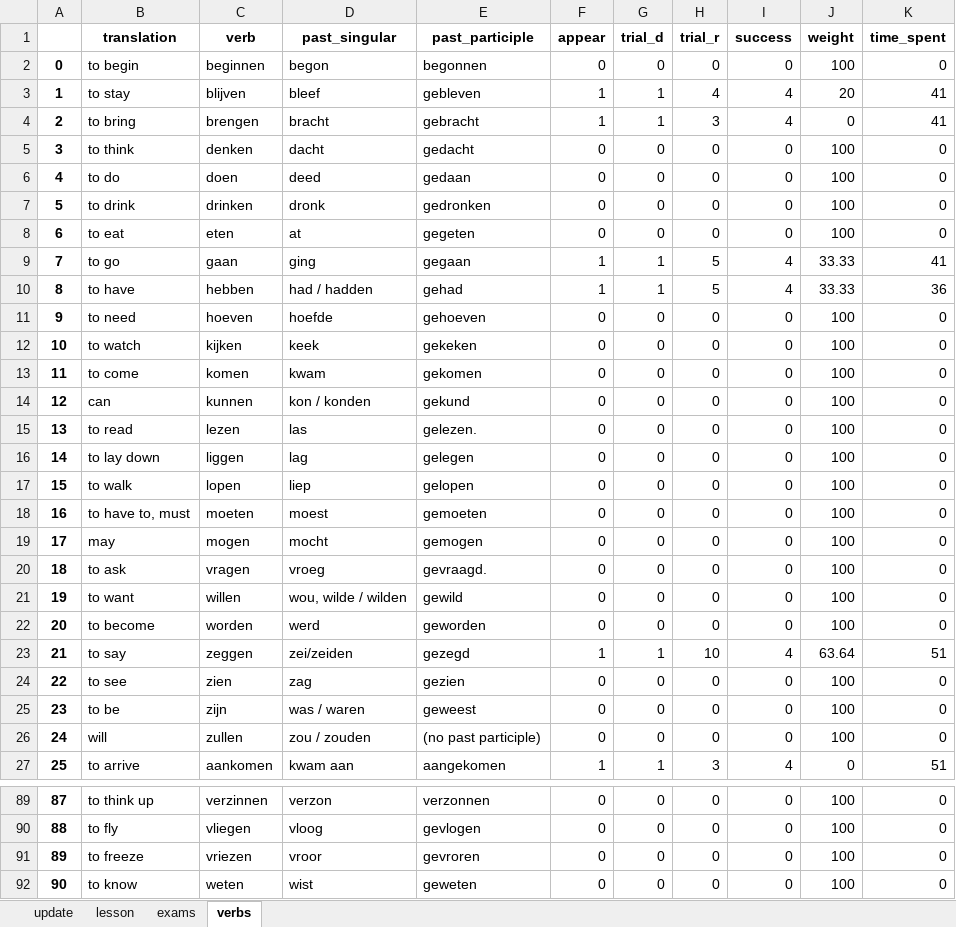
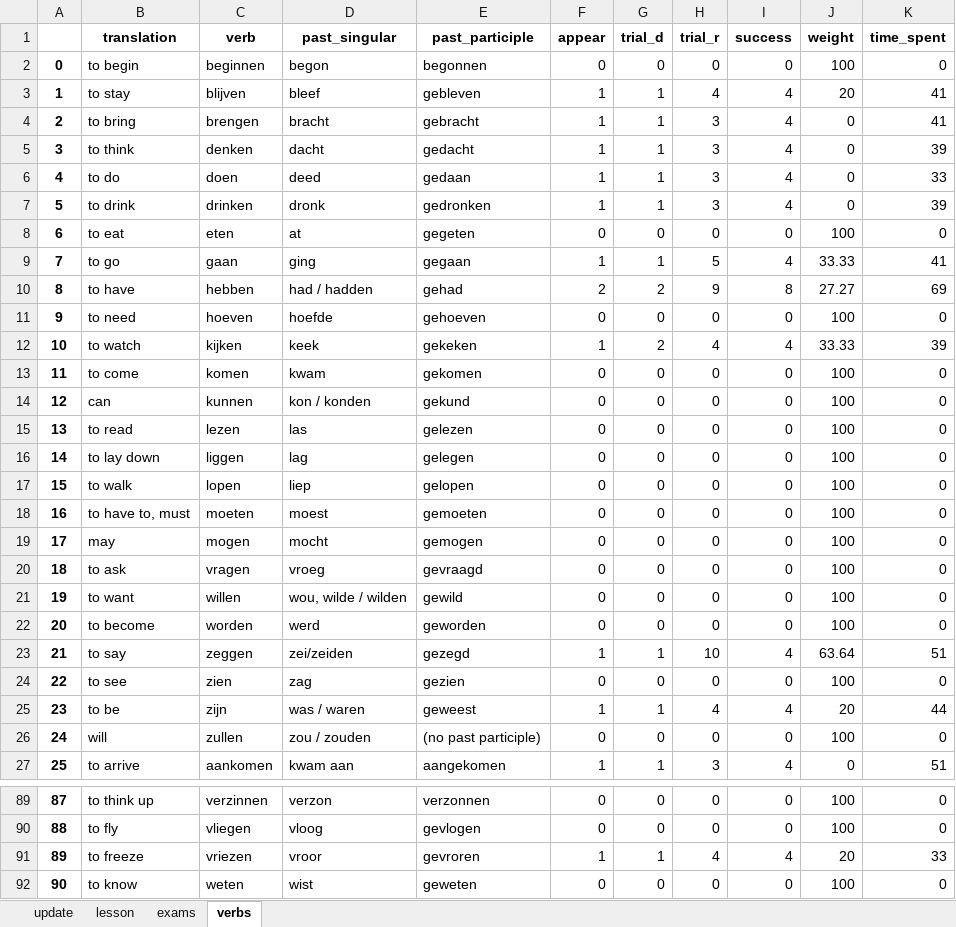
Before and after one commit to alexey198631/hobby_dutch_project, an Excel workbook: data_files/dutch.xlsx, sheet verbs, drawn as a sheet; only a part is shown, gaps mark what is left out; values as stored, in another font and other column widths than the file's, no borders; the diff covers the shown part only; the diff names each change by its address in the sheet, - before the commit and + after, or states it on an @@ line.

Commit message:
workable and tested version with irregular verbs module

```diff
--- a/data_files/dutch.xlsx (sheet verbs)
+++ b/data_files/dutch.xlsx (sheet verbs)
-F5:F7 (appear): 0
+F5:F7 (appear): 1
-G5:G7 (trial_d): 0
+G5:G7 (trial_d): 1
-H5:H7 (trial_r): 0
+H5:H7 (trial_r): 3
-I5:I7 (success): 0
+I5:I7 (success): 4
-J5:J7 (weight): 100
+J5:J7 (weight): 0
-K5 (time_spent): 0
+K5 (time_spent): 39
-K6 (time_spent): 0
+K6 (time_spent): 33
-K7 (time_spent): 0
+K7 (time_spent): 39
-F10 (appear): 1
+F10 (appear): 2
-G10 (trial_d): 1
+G10 (trial_d): 2
-H10 (trial_r): 5
+H10 (trial_r): 9
-I10 (success): 4
+I10 (success): 8
-J10 (weight): 33.33
+J10 (weight): 27.27
-K10 (time_spent): 36
+K10 (time_spent): 69
-F12 (appear): 0
+F12 (appear): 1
-G12 (trial_d): 0
+G12 (trial_d): 2
-H12 (trial_r): 0
+H12 (trial_r): 4
-I12 (success): 0
+I12 (success): 4
-J12 (weight): 100
+J12 (weight): 33.33
-K12 (time_spent): 0
+K12 (time_spent): 39
-E15 (past_participle): gelezen.
+E15 (past_participle): gelezen
-E20 (past_participle): gevraagd.
+E20 (past_participle): gevraagd
-F25 (appear): 0
+F25 (appear): 1
-G25 (trial_d): 0
+G25 (trial_d): 1
-H25 (trial_r): 0
+H25 (trial_r): 4
-I25 (success): 0
+I25 (success): 4
-J25 (weight): 100
+J25 (weight): 20
-K25 (time_spent): 0
+K25 (time_spent): 44
-F91 (appear): 0
+F91 (appear): 1
-G91 (trial_d): 0
+G91 (trial_d): 1
-H91 (trial_r): 0
+H91 (trial_r): 4
-I91 (success): 0
+I91 (success): 4
-J91 (weight): 100
+J91 (weight): 20
-K91 (time_spent): 0
+K91 (time_spent): 33
```
Also changed, not shown: 48 edited cells elsewhere in this sheet, sheet update, sheet exams, sheet lesson, 3 other files.
